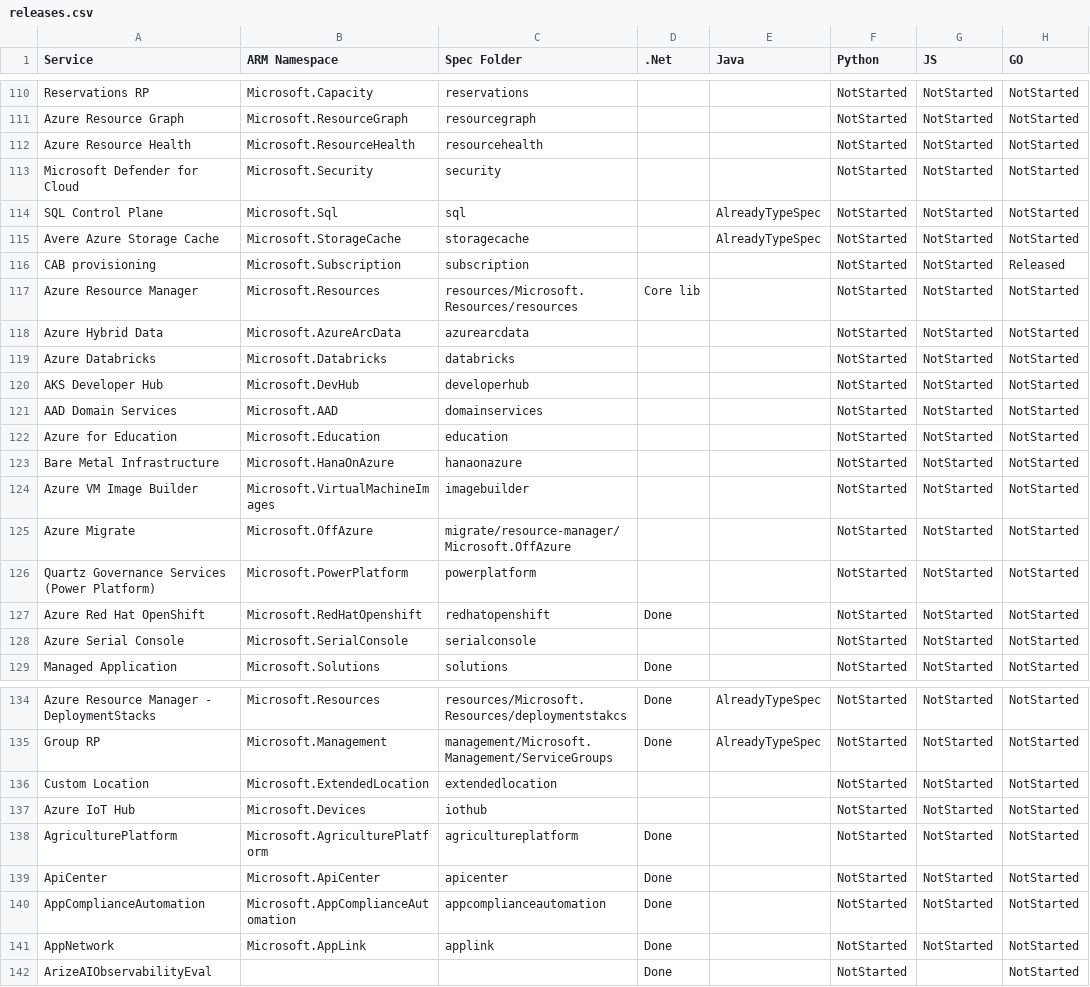
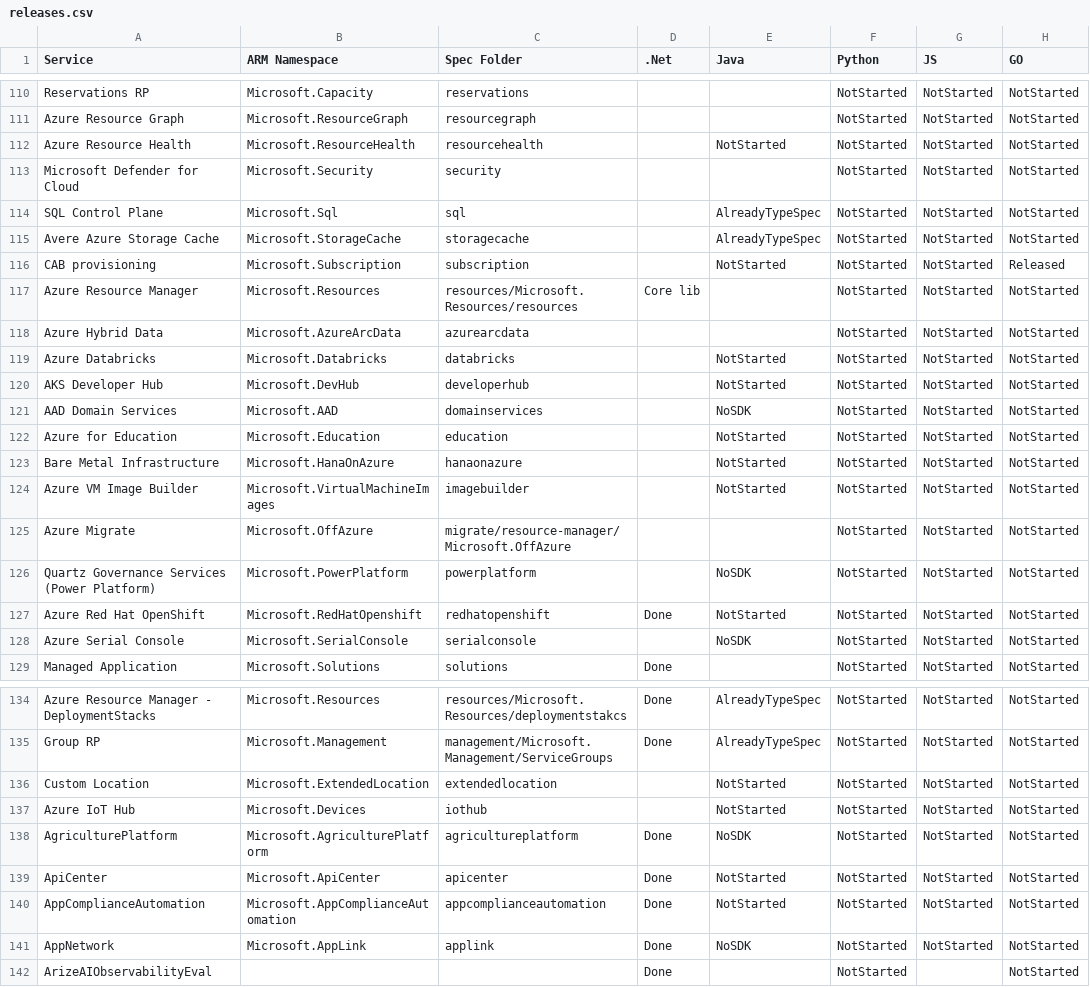
Before and after one commit to weidongxu-microsoft/typespec-sdk-releases, a CSV file: releases.csv, drawn as a sheet; only a part is shown, gaps mark what is left out; the diff covers the shown part only; the diff names each change by its address in the sheet, - before the commit and + after, or states it on an @@ line.

```diff
--- a/releases.csv
+++ b/releases.csv
-E112 (Java): (empty)
+E112 (Java): NotStarted
-E116 (Java): (empty)
+E116 (Java): NotStarted
-E119:E120 (Java): (empty)
+E119:E120 (Java): NotStarted
-E121 (Java): (empty)
+E121 (Java): NoSDK
-E122:E124 (Java): (empty)
+E122:E124 (Java): NotStarted
-E126 (Java): (empty)
+E126 (Java): NoSDK
-E127 (Java): (empty)
+E127 (Java): NotStarted
-E128 (Java): (empty)
+E128 (Java): NoSDK
-E136:E137 (Java): (empty)
+E136:E137 (Java): NotStarted
-E138 (Java): (empty)
+E138 (Java): NoSDK
-E139:E140 (Java): (empty)
+E139:E140 (Java): NotStarted
-E141 (Java): (empty)
+E141 (Java): NoSDK
```
Also changed, not shown: 9 edited cells elsewhere in this file.
